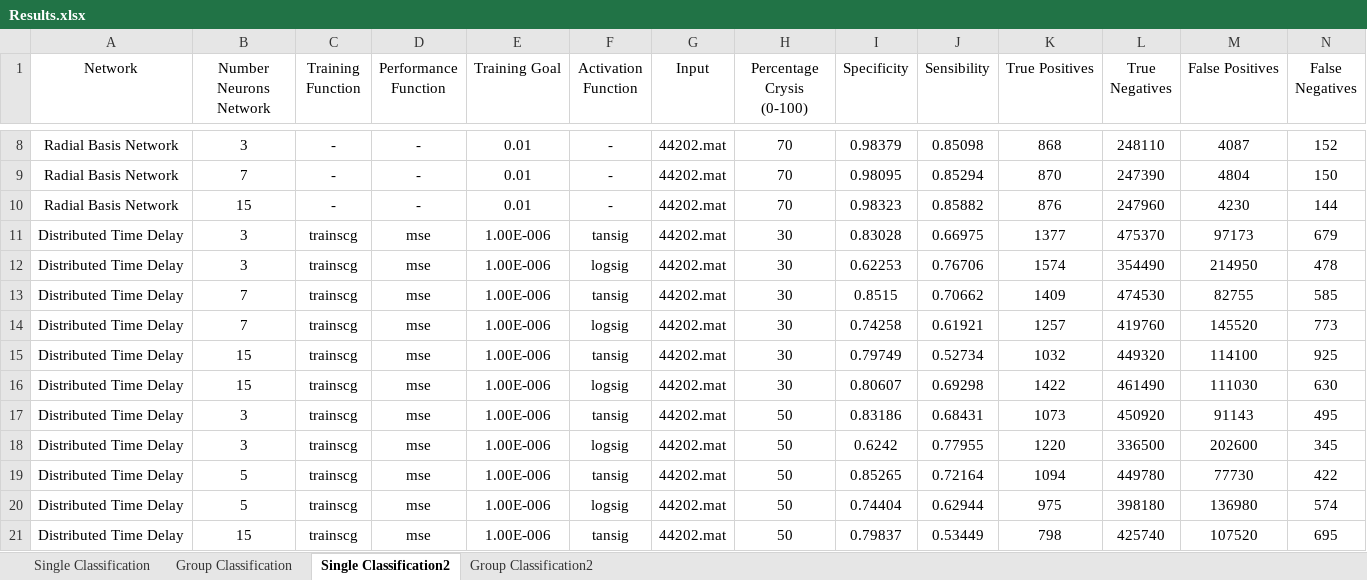
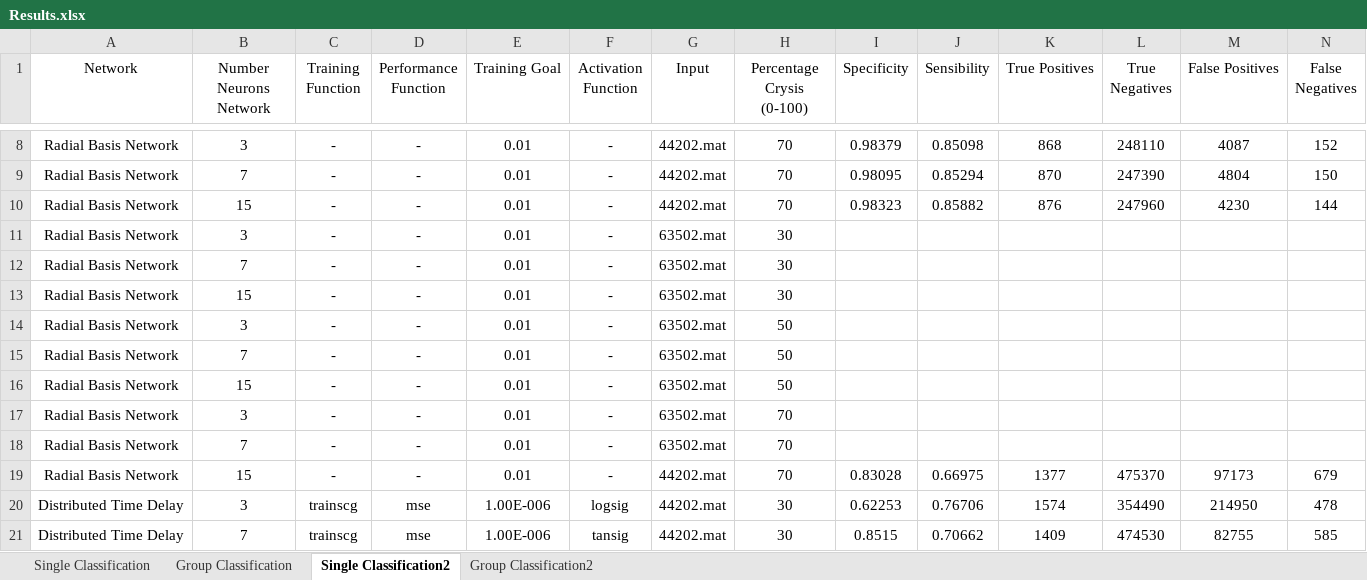
Before and after one commit to jpleitao/Aprendizagem-Computacional, an Excel workbook: TP3/Results.xlsx, sheet Single Classification2, drawn as a sheet; only a part is shown, gaps mark what is left out; the shorter side is filled out with more unchanged rows; values as stored, in another font and other column widths than the file's, no borders; addresses are those after the commit; rows hold the shown columns only; the diff names each change by its address in the sheet, - before the commit and + after, or states it on an @@ line.

```diff
--- a/TP3/Results.xlsx (sheet Single Classification2)
+++ b/TP3/Results.xlsx (sheet Single Classification2)
+row 11: Radial Basis Network | 3 | - | - | 0.01 | - | 63502.mat | 30
+row 12: Radial Basis Network | 7 | - | - | 0.01 | - | 63502.mat | 30
+row 13: Radial Basis Network | 15 | - | - | 0.01 | - | 63502.mat | 30
+row 14: Radial Basis Network | 3 | - | - | 0.01 | - | 63502.mat | 50
+row 15: Radial Basis Network | 7 | - | - | 0.01 | - | 63502.mat | 50
+row 16: Radial Basis Network | 15 | - | - | 0.01 | - | 63502.mat | 50
+row 17: Radial Basis Network | 3 | - | - | 0.01 | - | 63502.mat | 70
+row 18: Radial Basis Network | 7 | - | - | 0.01 | - | 63502.mat | 70
-A19 (Network): Distributed Time Delay
+A19 (Network): Radial Basis Network
-B19 (Number Neurons Network): 3
+B19 (Number Neurons Network): 15
-C19 (Training Function): trainscg
+C19 (Training Function): -
-D19 (Performance Function): mse
+D19 (Performance Function): -
-E19 (Training Goal): 1.00E-006
+E19 (Training Goal): 0.01
-F19 (Activation Function): tansig
+F19 (Activation Function): -
-H19 (Percentage Crysis (0-100)): 30
+H19 (Percentage Crysis (0-100)): 70
```
Also changed, not shown: sheet Group Classification2, 2 other files.
